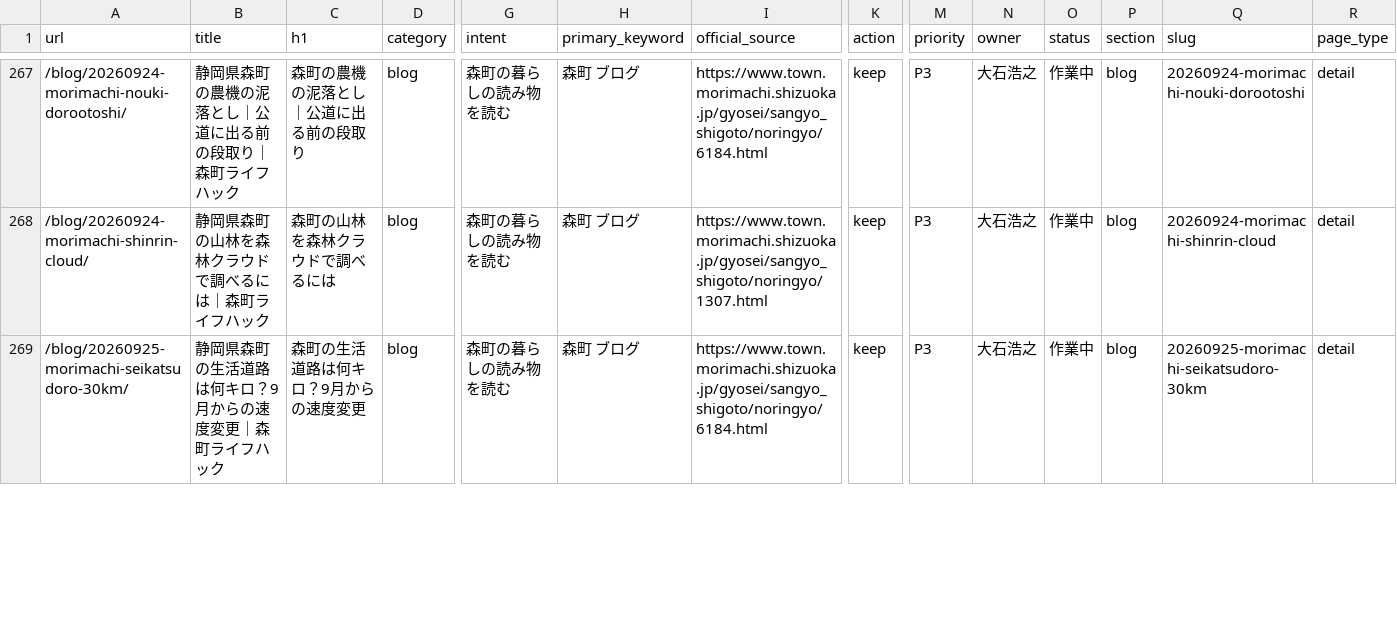
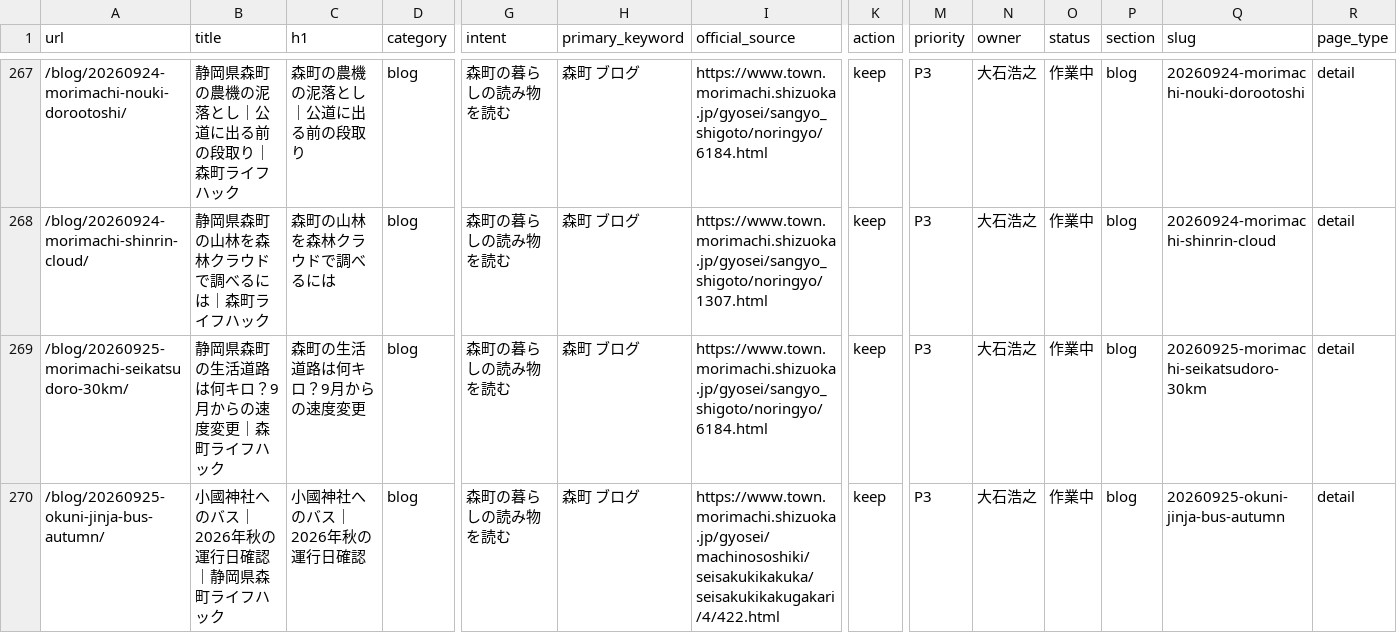
Before and after one commit to iwata-monogatari/enshu-lifehack-morimachi, a CSV file: reports/url-ledger.csv, drawn as a sheet; only a part is shown, gaps mark what is left out; rows hold the shown columns only; the diff covers the shown part only; the diff names each change by its address in the sheet, - before the commit and + after, or states it on an @@ line.

Commit message:
Add autumn 2026 Okuni Shrine bus schedule guide

```diff
--- a/reports/url-ledger.csv
+++ b/reports/url-ledger.csv
+row 270: /blog/20260925-okuni-jinja-bus-autumn/ | 小國神社へのバス｜2026年秋の運行日確認｜静岡県森町ライフハック | 小國神社へのバス｜2026年秋の運行日確認 | blog | 森町の暮らしの読み物を読む | 森町 ブログ | https://www.town.morimachi.shizuoka.jp/gyosei/machinososhiki/seisakukikakuka/seisakukikakugakari/4/422.html | keep | P3 | 大石浩之 | 作業中 | blog | 20260925-okuni-jinja-bus-autumn | detail
```
Also changed, not shown: 3 edited cells elsewhere in this file, 13 other files.
